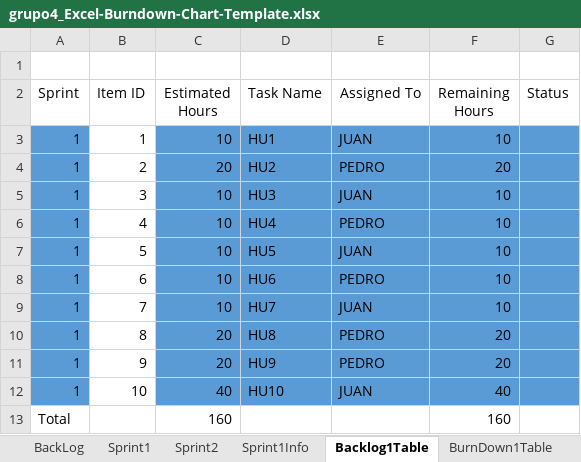
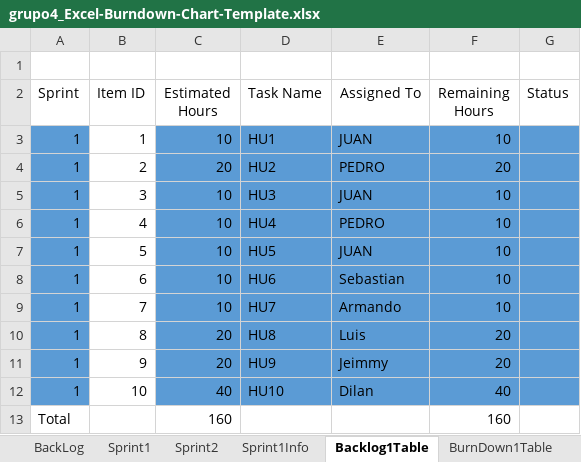
Before and after one commit to Rafa1104/proyecto-riego, an Excel workbook: Backlog_Excel/grupo4_Excel-Burndown-Chart-Template.xlsx, sheet Backlog1Table, drawn as a sheet; values as stored, in another font and other column widths than the file's, no borders; table styles not drawn; the diff names each change by its address in the sheet, - before the commit and + after, or states it on an @@ line.

Commit message:
Backlog_status

```diff
--- a/Backlog_Excel/grupo4_Excel-Burndown-Chart-Template.xlsx (sheet Backlog1Table)
+++ b/Backlog_Excel/grupo4_Excel-Burndown-Chart-Template.xlsx (sheet Backlog1Table)
-E8 (Assigned To): PEDRO
+E8 (Assigned To): Sebastian
-E9 (Assigned To): JUAN
+E9 (Assigned To): Armando
-E10 (Assigned To): PEDRO
+E10 (Assigned To): Luis
-E11 (Assigned To): PEDRO
+E11 (Assigned To): Jeimmy
-E12 (Assigned To): JUAN
+E12 (Assigned To): Dilan
```
Also changed, not shown: sheet BackLog, sheet Sprint1.
